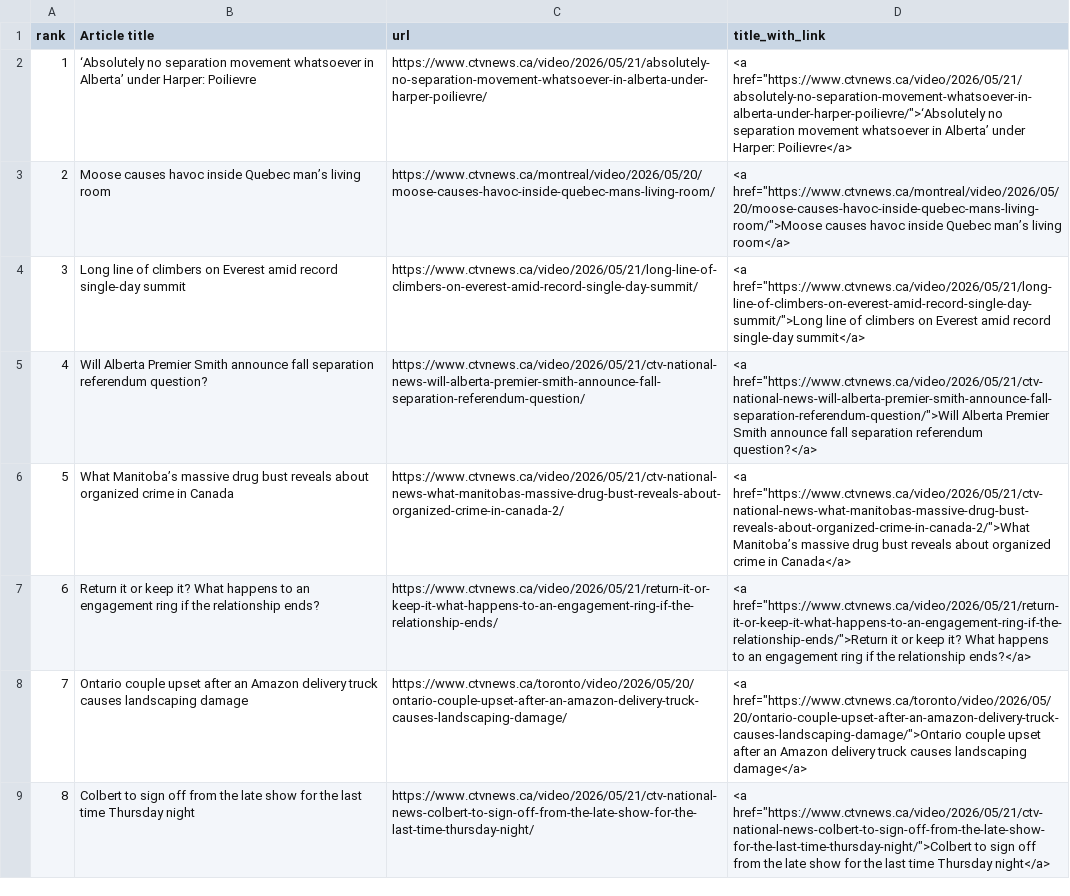
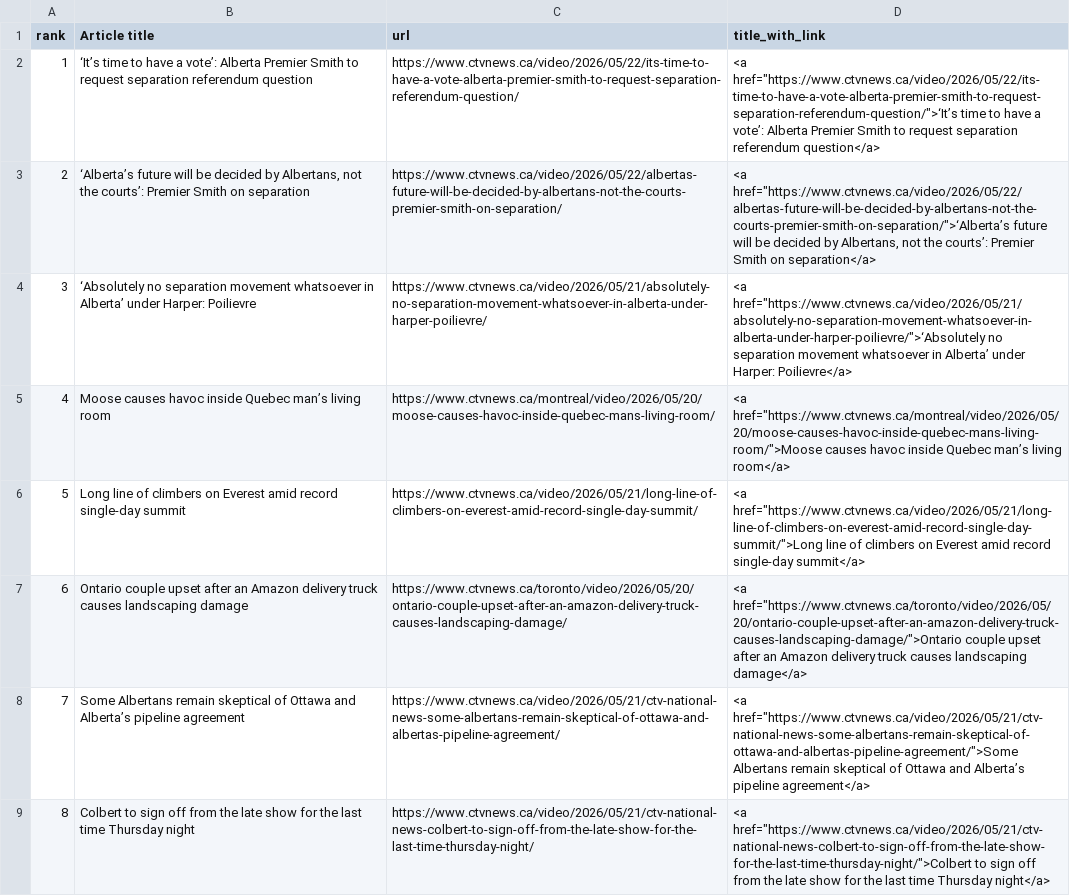
Before and after one commit to caoramckenna/canada-news-trending-stories, a CSV file: CTVScrape.csv, drawn as a sheet; the diff names each change by its address in the sheet, - before the commit and + after, or states it on an @@ line.

```diff
--- a/CTVScrape.csv
+++ b/CTVScrape.csv
-B2 (Article title): ‘Absolutely no separation movement whatsoever in Alberta’ under Harper: Poilievre
+B2 (Article title): ‘It’s time to have a vote’: Alberta Premier Smith to request separation referendum question
-C2 (url): https://www.ctvnews.ca/video/2026/05/21/absolutely-no-separation-movement-whatsoever-in-alberta-under-harper-poilievre/
+C2 (url): https://www.ctvnews.ca/video/2026/05/22/its-time-to-have-a-vote-alberta-premier-smith-to-request-separation-referendum-question/
-D2 (title_with_link): <a href="https://www.ctvnews.ca/video/2026/05/21/absolutely-no-separation-movement-whatsoever-in-alberta-under-harper-poilievre/">‘Absolutely no separation movement whatsoever in Alberta’ under Harper: Poilievre</a>
+D2 (title_with_link): <a href="https://www.ctvnews.ca/video/2026/05/22/its-time-to-have-a-vote-alberta-premier-smith-to-request-separation-referendum-question/">‘It’s time to have a vote’: Alberta Premier Smith to request separation referendum question</a>
-B3 (Article title): Moose causes havoc inside Quebec man’s living room
+B3 (Article title): ‘Alberta’s future will be decided by Albertans, not the courts’: Premier Smith on separation
-C3 (url): https://www.ctvnews.ca/montreal/video/2026/05/20/moose-causes-havoc-inside-quebec-mans-living-room/
+C3 (url): https://www.ctvnews.ca/video/2026/05/22/albertas-future-will-be-decided-by-albertans-not-the-courts-premier-smith-on-separation/
-D3 (title_with_link): <a href="https://www.ctvnews.ca/montreal/video/2026/05/20/moose-causes-havoc-inside-quebec-mans-living-room/">Moose causes havoc inside Quebec man’s living room</a>
+D3 (title_with_link): <a href="https://www.ctvnews.ca/video/2026/05/22/albertas-future-will-be-decided-by-albertans-not-the-courts-premier-smith-on-separation/">‘Alberta’s future will be decided by Albertans, not the courts’: Premier Smith on separation</a>
-B4 (Article title): Long line of climbers on Everest amid record single-day summit
+B4 (Article title): ‘Absolutely no separation movement whatsoever in Alberta’ under Harper: Poilievre
-C4 (url): https://www.ctvnews.ca/video/2026/05/21/long-line-of-climbers-on-everest-amid-record-single-day-summit/
+C4 (url): https://www.ctvnews.ca/video/2026/05/21/absolutely-no-separation-movement-whatsoever-in-alberta-under-harper-poilievre/
-D4 (title_with_link): <a href="https://www.ctvnews.ca/video/2026/05/21/long-line-of-climbers-on-everest-amid-record-single-day-summit/">Long line of climbers on Everest amid record single-day summit</a>
+D4 (title_with_link): <a href="https://www.ctvnews.ca/video/2026/05/21/absolutely-no-separation-movement-whatsoever-in-alberta-under-harper-poilievre/">‘Absolutely no separation movement whatsoever in Alberta’ under Harper: Poilievre</a>
-B5 (Article title): Will Alberta Premier Smith announce fall separation referendum question?
+B5 (Article title): Moose causes havoc inside Quebec man’s living room
-C5 (url): https://www.ctvnews.ca/video/2026/05/21/ctv-national-news-will-alberta-premier-smith-announce-fall-separation-referendum-question/
+C5 (url): https://www.ctvnews.ca/montreal/video/2026/05/20/moose-causes-havoc-inside-quebec-mans-living-room/
-D5 (title_with_link): <a href="https://www.ctvnews.ca/video/2026/05/21/ctv-national-news-will-alberta-premier-smith-announce-fall-separation-referendum-question/">Will Alberta Premier Smith announce fall separation referendum question?</a>
+D5 (title_with_link): <a href="https://www.ctvnews.ca/montreal/video/2026/05/20/moose-causes-havoc-inside-quebec-mans-living-room/">Moose causes havoc inside Quebec man’s living room</a>
-B6 (Article title): What Manitoba’s massive drug bust reveals about organized crime in Canada
+B6 (Article title): Long line of climbers on Everest amid record single-day summit
-C6 (url): https://www.ctvnews.ca/video/2026/05/21/ctv-national-news-what-manitobas-massive-drug-bust-reveals-about-organized-crime-in-canada-2/
+C6 (url): https://www.ctvnews.ca/video/2026/05/21/long-line-of-climbers-on-everest-amid-record-single-day-summit/
-D6 (title_with_link): <a href="https://www.ctvnews.ca/video/2026/05/21/ctv-national-news-what-manitobas-massive-drug-bust-reveals-about-organized-crime-in-canada-2/">What Manitoba’s massive drug bust reveals about organized crime in Canada</a>
+D6 (title_with_link): <a href="https://www.ctvnews.ca/video/2026/05/21/long-line-of-climbers-on-everest-amid-record-single-day-summit/">Long line of climbers on Everest amid record single-day summit</a>
-B7 (Article title): Return it or keep it? What happens to an engagement ring if the relationship ends?
+B7 (Article title): Ontario couple upset after an Amazon delivery truck causes landscaping damage
-C7 (url): https://www.ctvnews.ca/video/2026/05/21/return-it-or-keep-it-what-happens-to-an-engagement-ring-if-the-relationship-ends/
+C7 (url): https://www.ctvnews.ca/toronto/video/2026/05/20/ontario-couple-upset-after-an-amazon-delivery-truck-causes-landscaping-damage/
-D7 (title_with_link): <a href="https://www.ctvnews.ca/video/2026/05/21/return-it-or-keep-it-what-happens-to-an-engagement-ring-if-the-relationship-ends/">Return it or keep it? What happens to an engagement ring if the relationship ends?</a>
+D7 (title_with_link): <a href="https://www.ctvnews.ca/toronto/video/2026/05/20/ontario-couple-upset-after-an-amazon-delivery-truck-causes-landscaping-damage/">Ontario couple upset after an Amazon delivery truck causes landscaping damage</a>
-B8 (Article title): Ontario couple upset after an Amazon delivery truck causes landscaping damage
+B8 (Article title): Some Albertans remain skeptical of Ottawa and Alberta’s pipeline agreement
-C8 (url): https://www.ctvnews.ca/toronto/video/2026/05/20/ontario-couple-upset-after-an-amazon-delivery-truck-causes-landscaping-damage/
+C8 (url): https://www.ctvnews.ca/video/2026/05/21/ctv-national-news-some-albertans-remain-skeptical-of-ottawa-and-albertas-pipeline-agreement/
-D8 (title_with_link): <a href="https://www.ctvnews.ca/toronto/video/2026/05/20/ontario-couple-upset-after-an-amazon-delivery-truck-causes-landscaping-damage/">Ontario couple upset after an Amazon delivery truck causes landscaping damage</a>
+D8 (title_with_link): <a href="https://www.ctvnews.ca/video/2026/05/21/ctv-national-news-some-albertans-remain-skeptical-of-ottawa-and-albertas-pipeline-agreement/">Some Albertans remain skeptical of Ottawa and Alberta’s pipeline agreement</a>
```
Also changed, not shown: GlobeAndMailScrape.csv, NationalPostScrape.csv, 4 other files.
